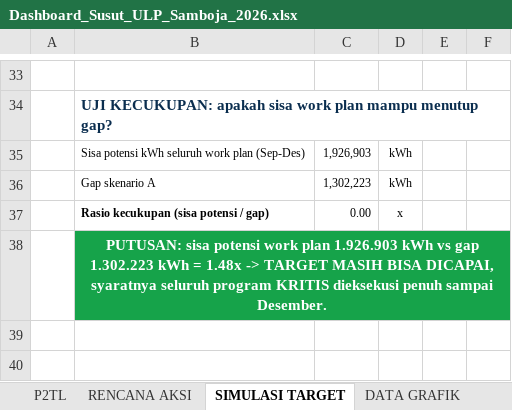
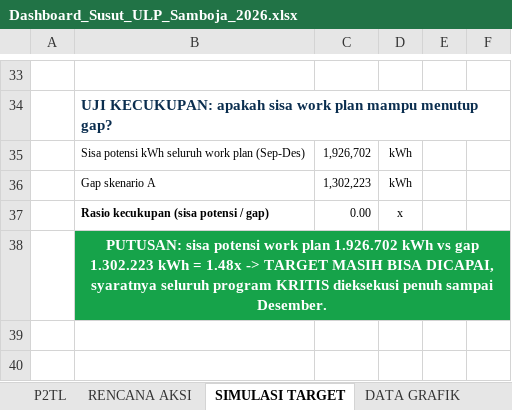
Before and after one commit to chrismike88/SUSUTSAMBO, an Excel workbook: dist/Dashboard_Susut_ULP_Samboja_2026.xlsx, sheet SIMULASI TARGET, drawn as a sheet; only a part is shown, gaps mark what is left out; values as stored, in another font and other column widths than the file's, no borders; the diff names each change by its address in the sheet, - before the commit and + after, or states it on an @@ line.

```diff
--- a/dist/Dashboard_Susut_ULP_Samboja_2026.xlsx (sheet SIMULASI TARGET)
+++ b/dist/Dashboard_Susut_ULP_Samboja_2026.xlsx (sheet SIMULASI TARGET)
-C35: 1,926,903
+C35: 1,926,702
-B38: …work plan 1.926.903 kWh vs…
+B38: …work plan 1.926.702 kWh vs…
```
Also changed, not shown: sheet WORK PLAN, sheet RENCANA AKSI, sheet P2TL, sheet DATA GRAFIK, formulas that keep their value, charts or pictures, 24 other files.
